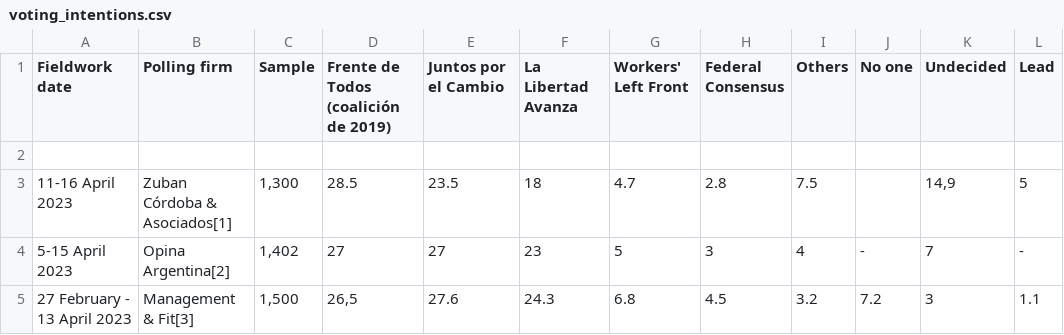
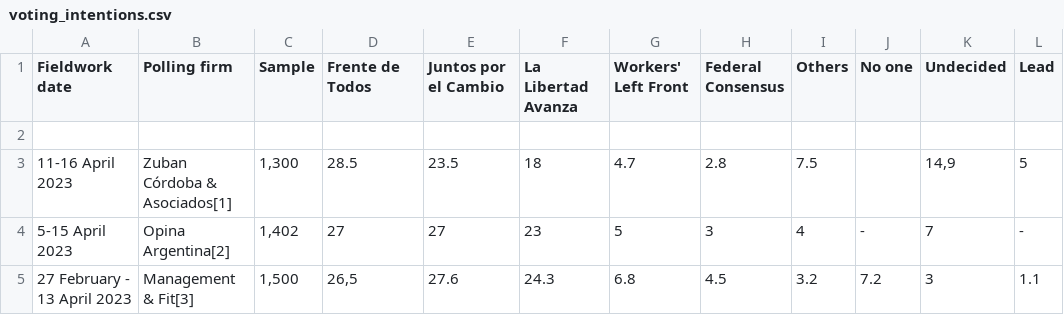
Before and after one commit to NewsAppsUMD/ARGPOLL2023, a CSV file: voting_intentions.csv, drawn as a sheet; only a part is shown.

Commit message:
Update voting intentions

```diff
--- a/voting_intentions.csv
+++ b/voting_intentions.csv
@@ -1,2 +1,2 @@
-Fieldwork date,Polling firm,Sample,Frente de Todos (coalición de 2019),Juntos por el Cambio,La Libertad Avanza,Workers' Left Front,Federal Consensus,Others,No one,Undecided,Lead
+Fieldwork date,Polling firm,Sample,Frente de Todos,Juntos por el Cambio,La Libertad Avanza,Workers' Left Front,Federal Consensus,Others,No one,Undecided,Lead
 ""
```
